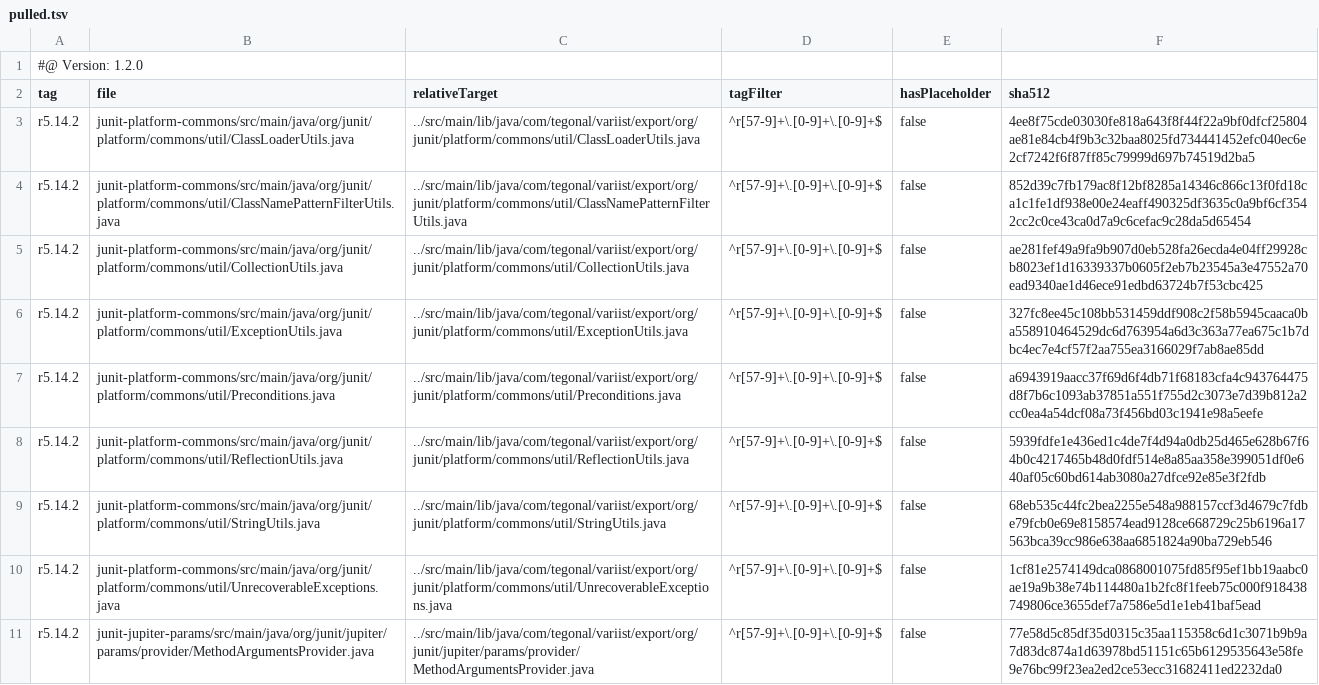
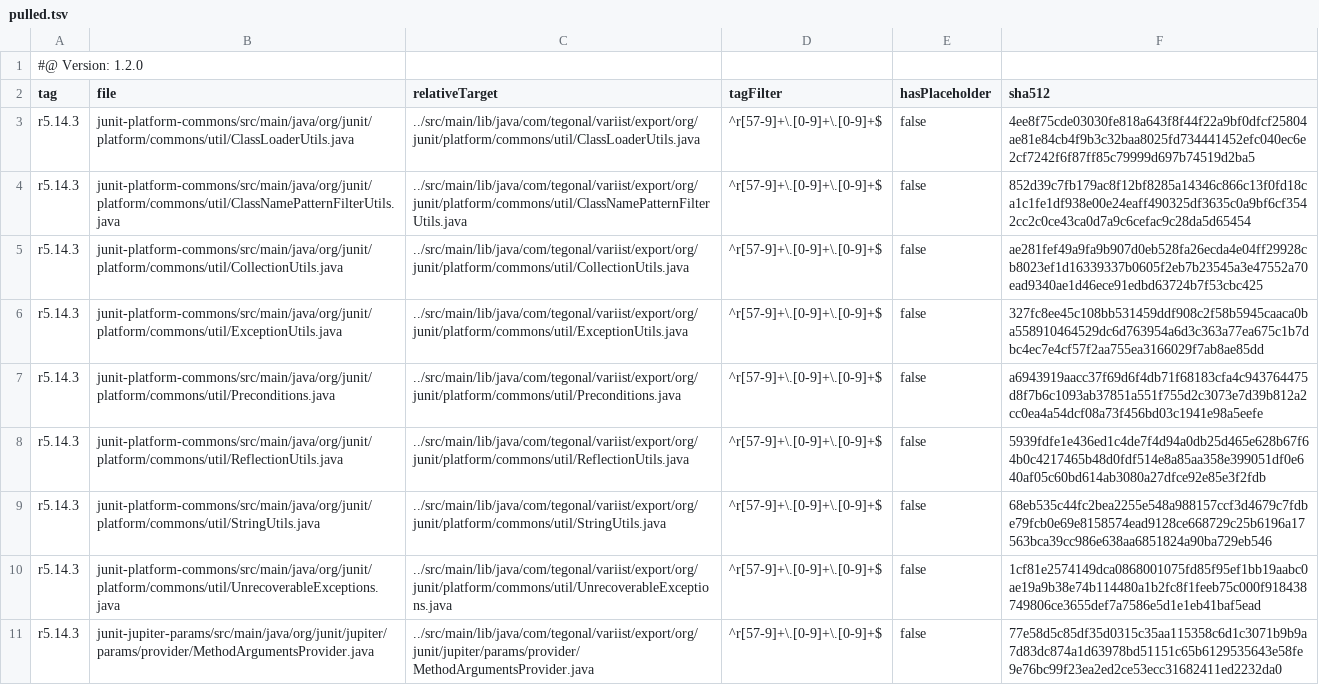
Before and after one commit to tegonal/variist, a TSV file: .gt/remotes/junit/pulled.tsv, drawn as a sheet; the diff names each change by its address in the sheet, - before the commit and + after, or states it on an @@ line.

Commit message:
update files of remote junit to version r5.14.3 via gt

```diff
--- a/.gt/remotes/junit/pulled.tsv
+++ b/.gt/remotes/junit/pulled.tsv
-A3:A11 (tag): r5.14.2
+A3:A11 (tag): r5.14.3
```
